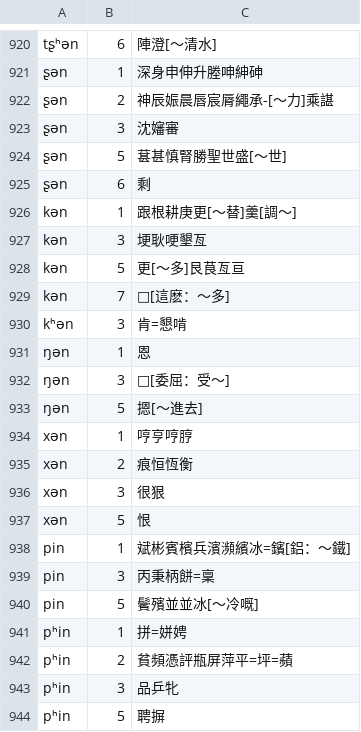
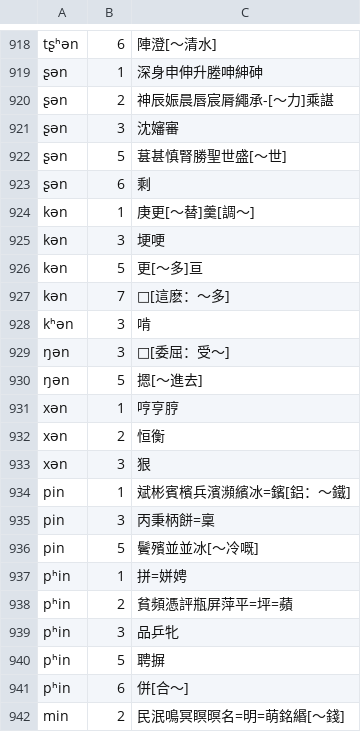
Before and after one commit to vearvip/LiuYangXiXiangHua, a TSV file: output/浏阳官桥.tsv, drawn as a sheet; only a part is shown, gaps mark what is left out; the shorter side is filled out with more unchanged rows; the diff covers the shown part only.

```diff
--- a/output/浏阳官桥.tsv
+++ b/output/浏阳官桥.tsv
@@ -925,14 +923,12 @@ tʂʰən	6	陣澄[～清水]
 ʂən	6	剩
-kən	1	跟根耕庚更[～替]羹[調～]
-kən	3	埂耿哽墾亙
-kən	5	更[～多]艮茛亙亘
+kən	1	庚更[～替]羹[調～]
+kən	3	埂哽
+kən	5	更[～多]亘
 kən	7	□[這麽：～多]
-kʰən	3	肯=懇啃
-ŋən	1	恩
+kʰən	3	啃
 ŋən	3	□[委屈：受～]
 ŋən	5	摁[～進去]
-xən	1	哼亨哼脝
-xən	2	痕恒恆衡
-xən	3	很狠
-xən	5	恨
+xən	1	哼亨脝
+xən	2	恒衡
+xən	3	狠
 pin	1	斌彬賓檳兵濱瀕繽冰=鑌[鋁：～鐵]
```
Also changed, not shown: 23 added rows, 2 removed rows and 13 edited cells elsewhere in this file, 3 other files.
